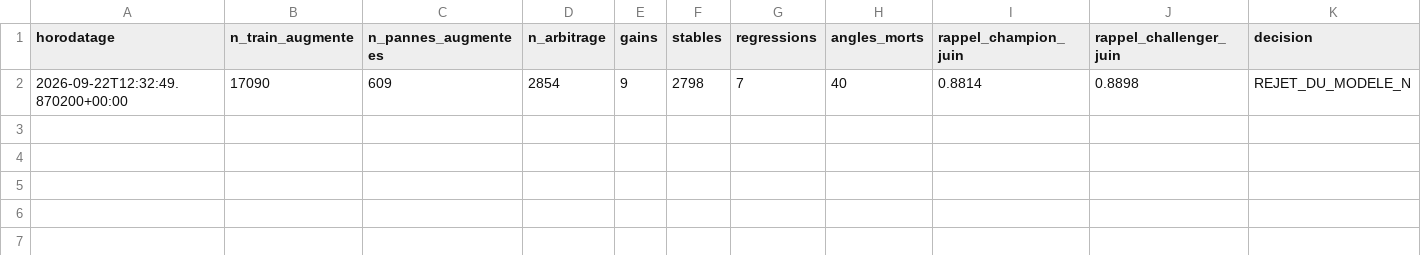
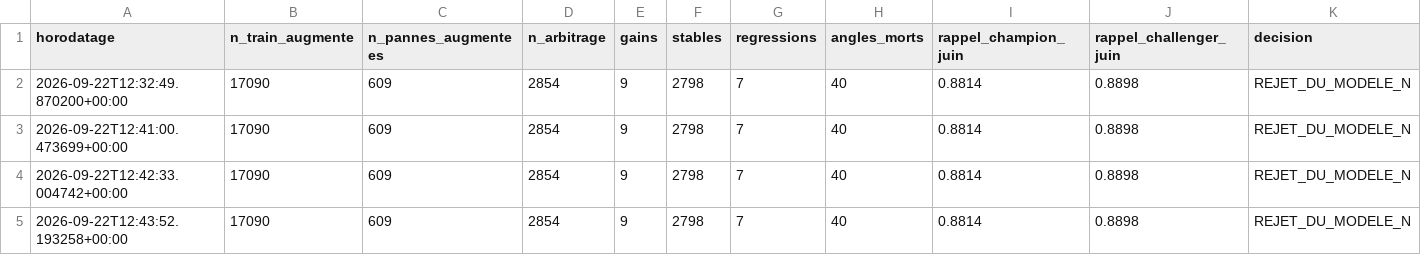
Before and after one commit to guillaumesaidani-coder/data_ingestion-, a CSV file: ML/reports/hitl/arbitration_log.csv, drawn as a sheet; the diff names each change by its address in the sheet, - before the commit and + after, or states it on an @@ line.

```diff
--- a/ML/reports/hitl/arbitration_log.csv
+++ b/ML/reports/hitl/arbitration_log.csv
+row 3: 2026-09-22T12:41:00.473699+00:00 | 17090 | 609 | 2854 | 9 | 2798 | 7 | 40 | 0.8814 | 0.8898 | REJET_DU_MODELE_N
+row 4: 2026-09-22T12:42:33.004742+00:00 | 17090 | 609 | 2854 | 9 | 2798 | 7 | 40 | 0.8814 | 0.8898 | REJET_DU_MODELE_N
+row 5: 2026-09-22T12:43:52.193258+00:00 | 17090 | 609 | 2854 | 9 | 2798 | 7 | 40 | 0.8814 | 0.8898 | REJET_DU_MODELE_N
```
Also changed, not shown: 10 other files.
